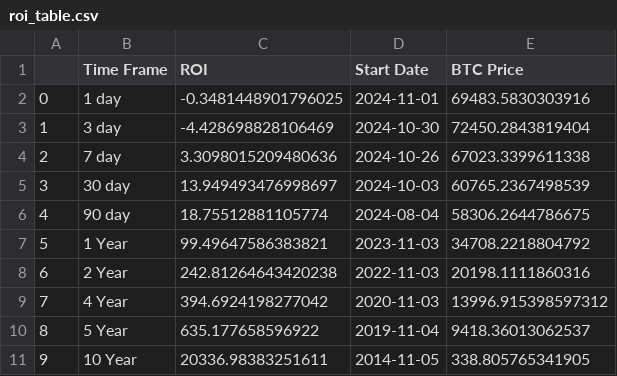
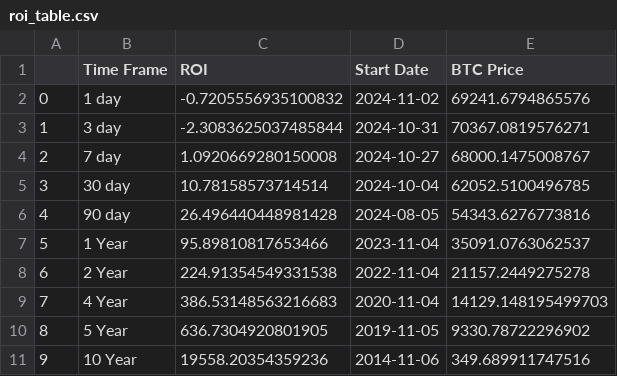
Before and after one commit to SecretSatoshis/Bitcoin-Weekly-Market-Update, a CSV file: roi_table.csv, drawn as a sheet.

```diff
--- a/roi_table.csv
+++ b/roi_table.csv
@@ -1,11 +1,11 @@
 ,Time Frame,ROI,Start Date,BTC Price
-0,1 day,-0.3481448901796025,2024-11-01,69483.5830303916
-1,3 day,-4.428698828106469,2024-10-30,72450.2843819404
-2,7 day,3.3098015209480636,2024-10-26,67023.3399611338
-3,30 day,13.949493476998697,2024-10-03,60765.2367498539
-4,90 day,18.75512881105774,2024-08-04,58306.2644786675
-5,1 Year,99.49647586383821,2023-11-03,34708.2218804792
-6,2 Year,242.81264643420238,2022-11-03,20198.1111860316
-7,4 Year,394.6924198277042,2020-11-03,13996.915398597312
-8,5 Year,635.177658596922,2019-11-04,9418.36013062537
-9,10 Year,20336.98383251611,2014-11-05,338.805765341905
+0,1 day,-0.7205556935100832,2024-11-02,69241.6794865576
+1,3 day,-2.3083625037485844,2024-10-31,70367.0819576271
+2,7 day,1.0920669280150008,2024-10-27,68000.1475008767
+3,30 day,10.78158573714514,2024-10-04,62052.5100496785
+4,90 day,26.496440448981428,2024-08-05,54343.6276773816
+5,1 Year,95.89810817653466,2023-11-04,35091.0763062537
+6,2 Year,224.91354549331538,2022-11-04,21157.2449275278
+7,4 Year,386.53148563216683,2020-11-04,14129.148195499703
+8,5 Year,636.7304920801905,2019-11-05,9330.78722296902
+9,10 Year,19558.20354359236,2014-11-06,349.689911747516
```
Also changed, not shown: crypto_performance_table.csv, index_performance_table.csv, 15 other files.
